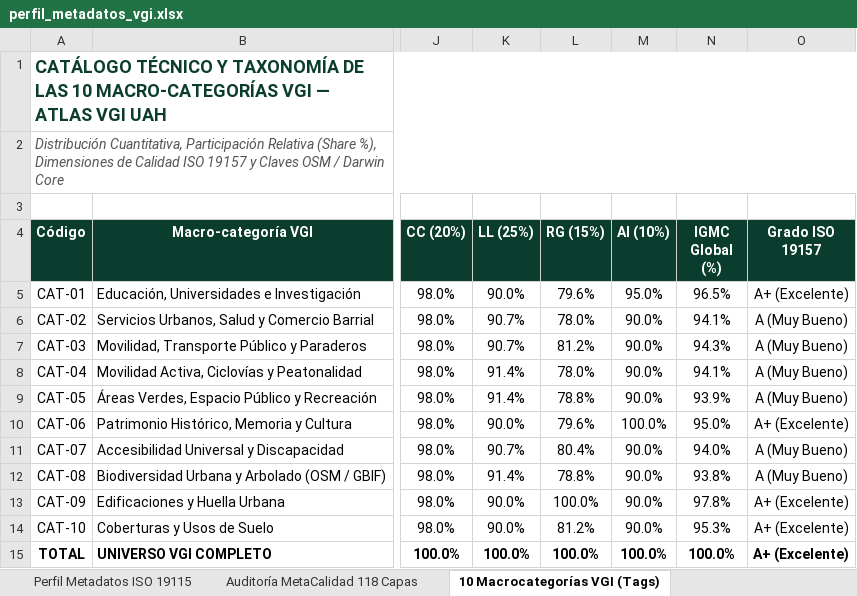
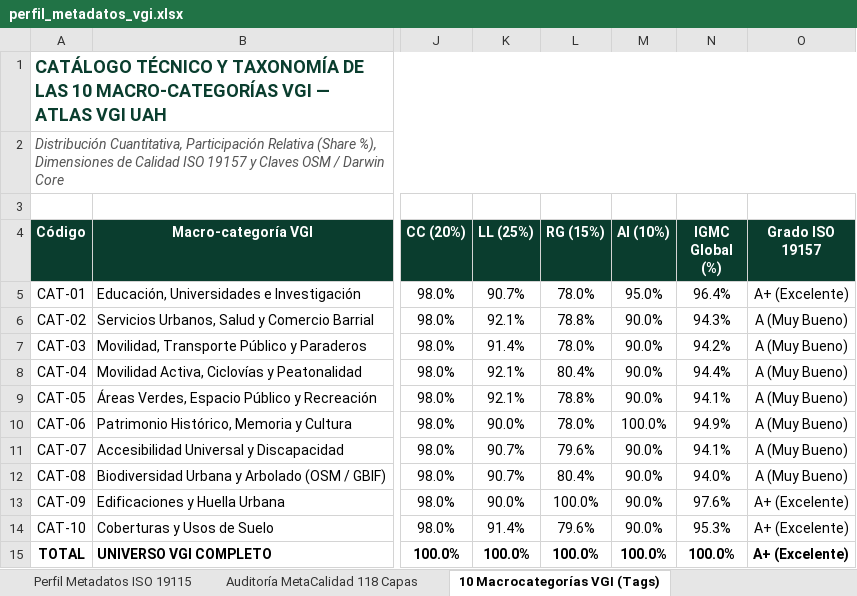
Before and after one commit to GEOJOTA/atlas_vgi_territorial, an Excel workbook: docs/perfil_metadatos_vgi.xlsx, sheet 10 Macrocategorías VGI (Tags), drawn as a sheet; only a part is shown, gaps mark what is left out; values as stored, in another font and other column widths than the file's, no borders; the diff names each change by its address in the sheet, - before the commit and + after, or states it on an @@ line.

```diff
--- a/docs/perfil_metadatos_vgi.xlsx (sheet 10 Macrocategorías VGI (Tags))
+++ b/docs/perfil_metadatos_vgi.xlsx (sheet 10 Macrocategorías VGI (Tags))
-K5 (LL (25%)): 90.0%
+K5 (LL (25%)): 90.7%
-L5 (RG (15%)): 79.6%
+L5 (RG (15%)): 78.0%
-N5 (IGMC Global (%)): 96.5%
+N5 (IGMC Global (%)): 96.4%
-K6 (LL (25%)): 90.7%
+K6 (LL (25%)): 92.1%
-L6 (RG (15%)): 78.0%
+L6 (RG (15%)): 78.8%
-N6 (IGMC Global (%)): 94.1%
+N6 (IGMC Global (%)): 94.3%
-K7 (LL (25%)): 90.7%
+K7 (LL (25%)): 91.4%
-L7 (RG (15%)): 81.2%
+L7 (RG (15%)): 78.0%
-N7 (IGMC Global (%)): 94.3%
+N7 (IGMC Global (%)): 94.2%
-K8:K9 (LL (25%)): 91.4%
+K8:K9 (LL (25%)): 92.1%
-L8 (RG (15%)): 78.0%
+L8 (RG (15%)): 80.4%
-N8 (IGMC Global (%)): 94.1%
+N8 (IGMC Global (%)): 94.4%
-N9 (IGMC Global (%)): 93.9%
+N9 (IGMC Global (%)): 94.1%
-L10 (RG (15%)): 79.6%
+L10 (RG (15%)): 78.0%
-N10 (IGMC Global (%)): 95.0%
+N10 (IGMC Global (%)): 94.9%
-O10 (Grado ISO 19157): A+ (Excelente)
+O10 (Grado ISO 19157): A (Muy Bueno)
-L11 (RG (15%)): 80.4%
+L11 (RG (15%)): 79.6%
-N11 (IGMC Global (%)): 94.0%
+N11 (IGMC Global (%)): 94.1%
-K12 (LL (25%)): 91.4%
+K12 (LL (25%)): 90.7%
-L12 (RG (15%)): 78.8%
+L12 (RG (15%)): 80.4%
-N12 (IGMC Global (%)): 93.8%
+N12 (IGMC Global (%)): 94.0%
-N13 (IGMC Global (%)): 97.8%
+N13 (IGMC Global (%)): 97.6%
-K14 (LL (25%)): 90.0%
+K14 (LL (25%)): 91.4%
-L14 (RG (15%)): 81.2%
+L14 (RG (15%)): 79.6%
```
Also changed, not shown: sheet Auditoría MetaCalidad 118 Capas, sheet Desempeño Grupos Temáticos, src/docs/perfil_metadatos_vgi.xlsx, 19 other files.
